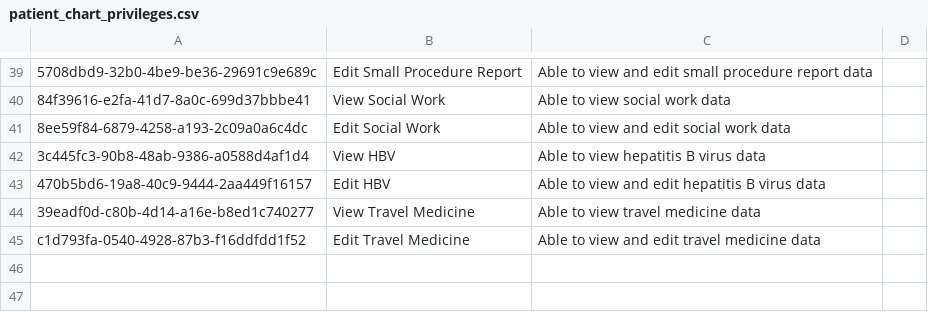
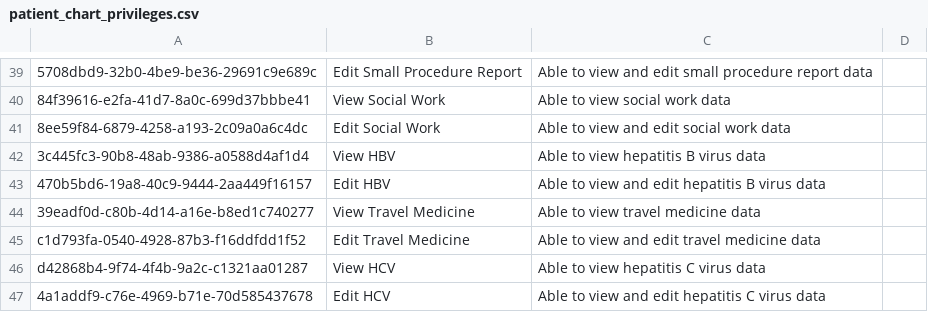
Before and after one commit to MSF-OCG/LIME-EMR, a CSV file: sites/mosul/configs/openmrs/initializer_config/privileges/patient_chart_privileges.csv, drawn as a sheet; only a part is shown, gaps mark what is left out; the diff names each change by its address in the sheet, - before the commit and + after, or states it on an @@ line.

```diff
--- a/sites/mosul/configs/openmrs/initializer_config/privileges/patient_chart_privileges.csv
+++ b/sites/mosul/configs/openmrs/initializer_config/privileges/patient_chart_privileges.csv
+row 46: d42868b4-9f74-4f4b-9a2c-c1321aa01287 | View HCV | Able to view hepatitis C virus data
+row 47: 4a1addf9-c76e-4969-b71e-70d585437678 | Edit HCV | Able to view and edit hepatitis C virus data
```
Also changed, not shown: sites/mosul/configs/openmrs/initializer_config/encountertypes/mosul_encounter_types.csv, 4 other files.
